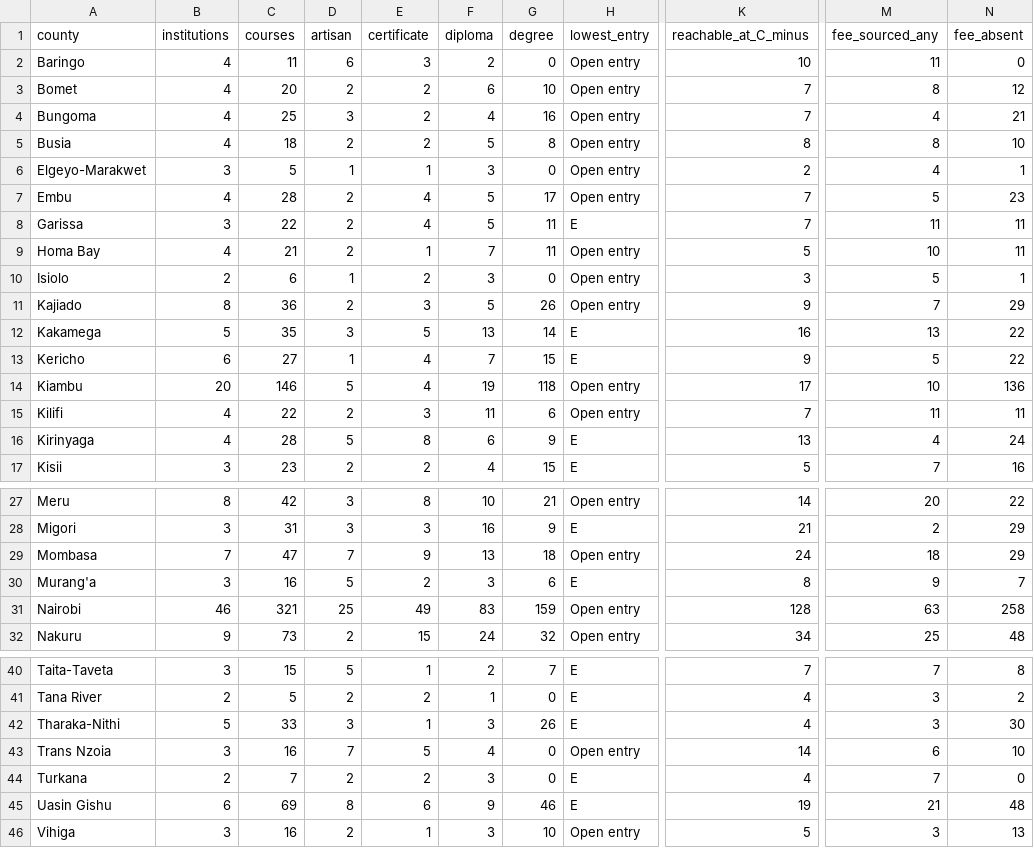
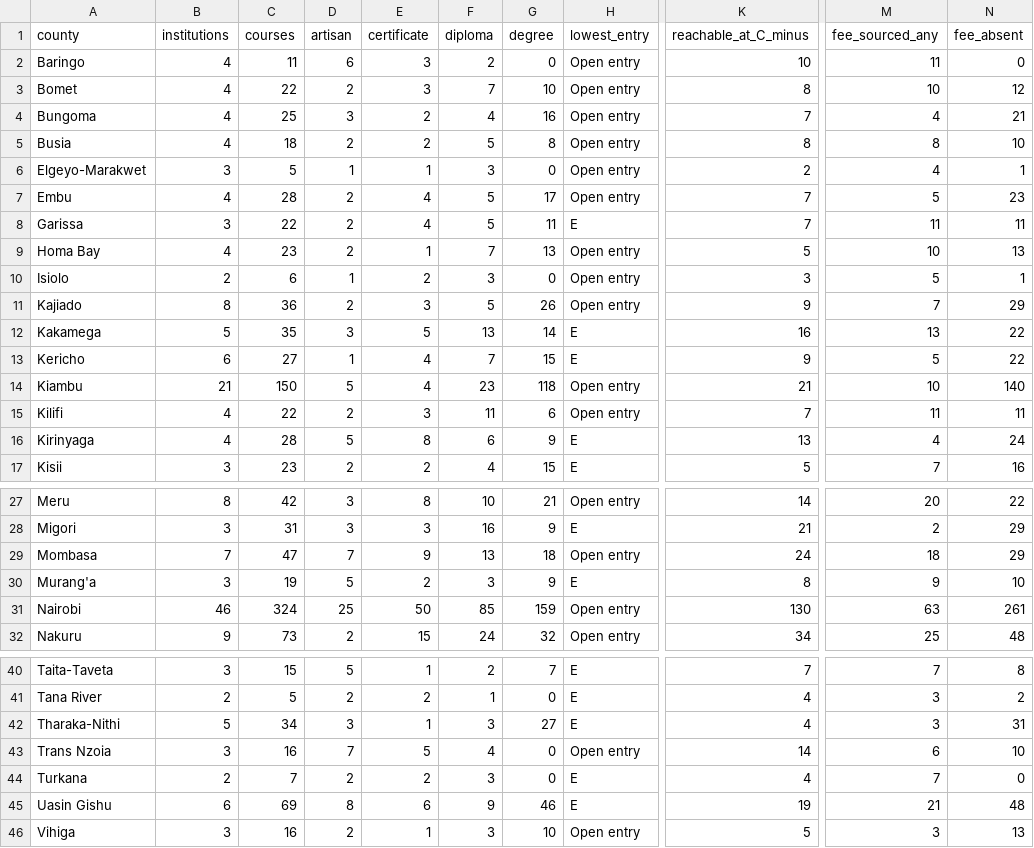
Before and after one commit to PapaDanico/Njia, a CSV file: analysis/njia-county-provision.csv, drawn as a sheet; only a part is shown, gaps mark what is left out; the diff names each change by its address in the sheet, - before the commit and + after, or states it on an @@ line.

```diff
--- a/analysis/njia-county-provision.csv
+++ b/analysis/njia-county-provision.csv
-C3 (courses): 20
+C3 (courses): 22
-E3 (certificate): 2
+E3 (certificate): 3
-F3 (diploma): 6
+F3 (diploma): 7
-K3 (reachable_at_C_minus): 7
+K3 (reachable_at_C_minus): 8
-M3 (fee_sourced_any): 8
+M3 (fee_sourced_any): 10
-C9 (courses): 21
+C9 (courses): 23
-G9 (degree): 11
+G9 (degree): 13
-N9 (fee_absent): 11
+N9 (fee_absent): 13
-B14 (institutions): 20
+B14 (institutions): 21
-C14 (courses): 146
+C14 (courses): 150
-F14 (diploma): 19
+F14 (diploma): 23
-K14 (reachable_at_C_minus): 17
+K14 (reachable_at_C_minus): 21
-N14 (fee_absent): 136
+N14 (fee_absent): 140
-C30 (courses): 16
+C30 (courses): 19
-G30 (degree): 6
+G30 (degree): 9
-N30 (fee_absent): 7
+N30 (fee_absent): 10
-C31 (courses): 321
+C31 (courses): 324
-E31 (certificate): 49
+E31 (certificate): 50
-F31 (diploma): 83
+F31 (diploma): 85
-K31 (reachable_at_C_minus): 128
+K31 (reachable_at_C_minus): 130
-N31 (fee_absent): 258
+N31 (fee_absent): 261
-C42 (courses): 33
+C42 (courses): 34
-G42 (degree): 26
+G42 (degree): 27
-N42 (fee_absent): 30
+N42 (fee_absent): 31
```
Also changed, not shown: 29 other files.
